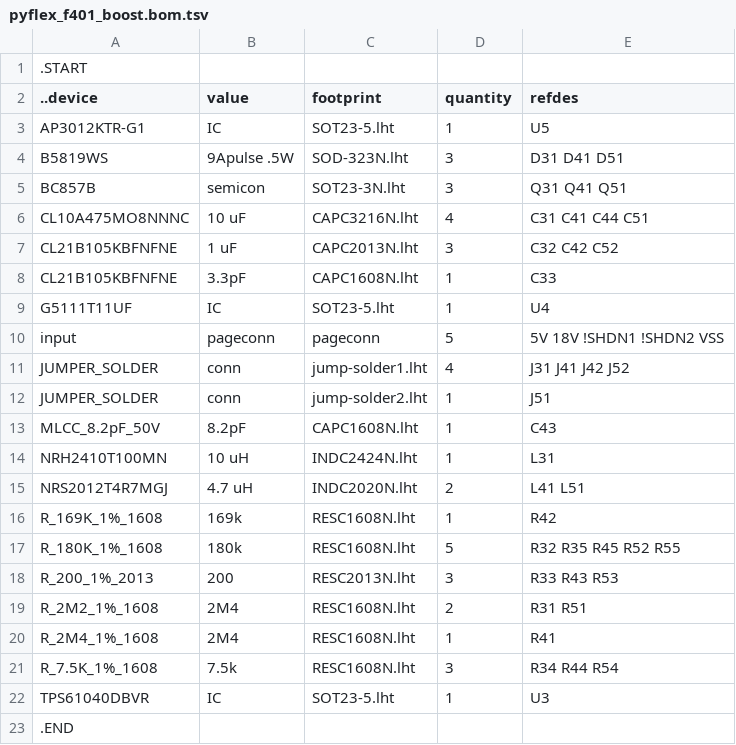
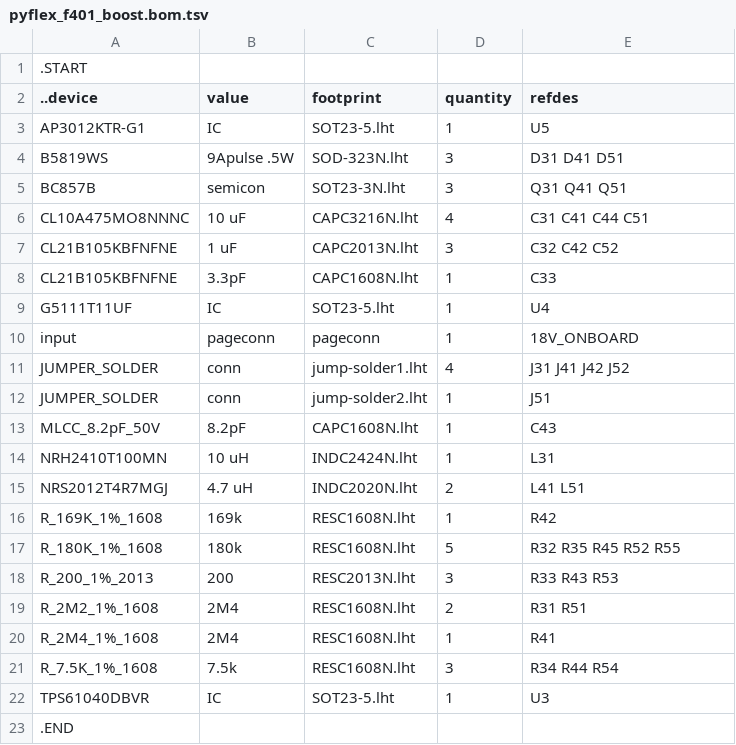
Before and after one commit to kanzure/culture_shock, a TSV file: hardware_schematics_layouts/pyflex_f401_boost.bom.tsv, drawn as a sheet.

```diff
--- a/hardware_schematics_layouts/pyflex_f401_boost.bom.tsv
+++ b/hardware_schematics_layouts/pyflex_f401_boost.bom.tsv
@@ -9,3 +9,3 @@ CL21B105KBFNFNE	3.3pF	CAPC1608N.lht	1	C33
 G5111T11UF	IC	SOT23-5.lht	1	U4
-input	pageconn	pageconn	5	5V 18V !SHDN1 !SHDN2 VSS
+input	pageconn	pageconn	1	18V_ONBOARD
 JUMPER_SOLDER	conn	jump-solder1.lht	4	J31 J41 J42 J52
```
Also changed, not shown: hardware_schematics_layouts/pyflex_f401.bom.tsv, 8 other files.
